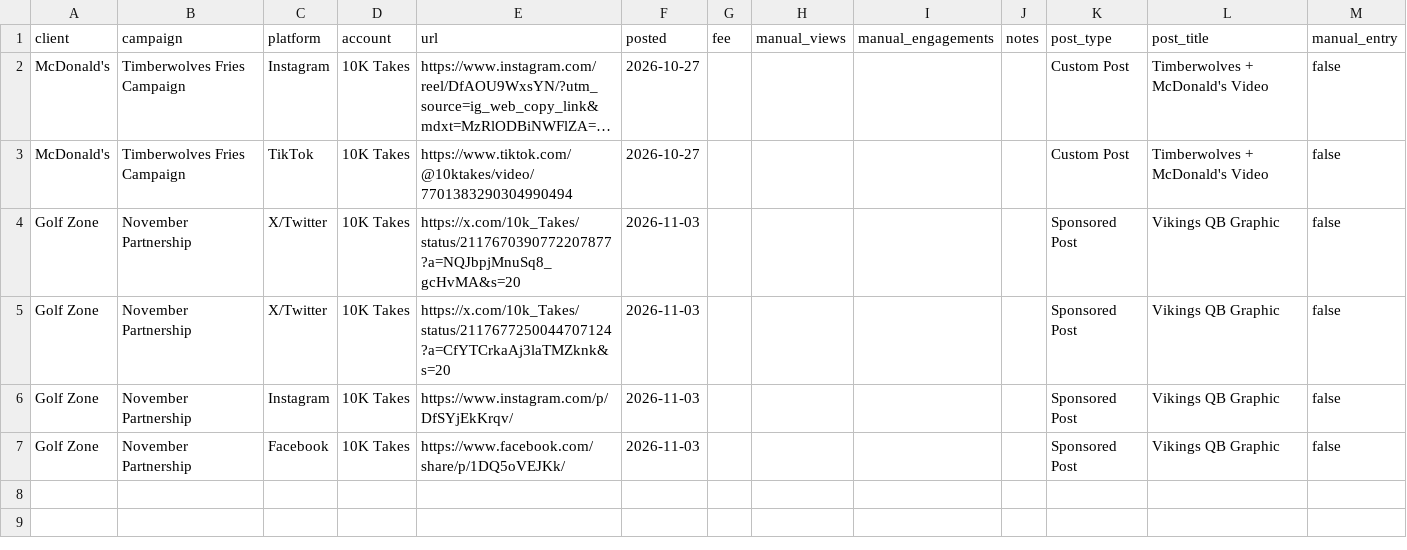
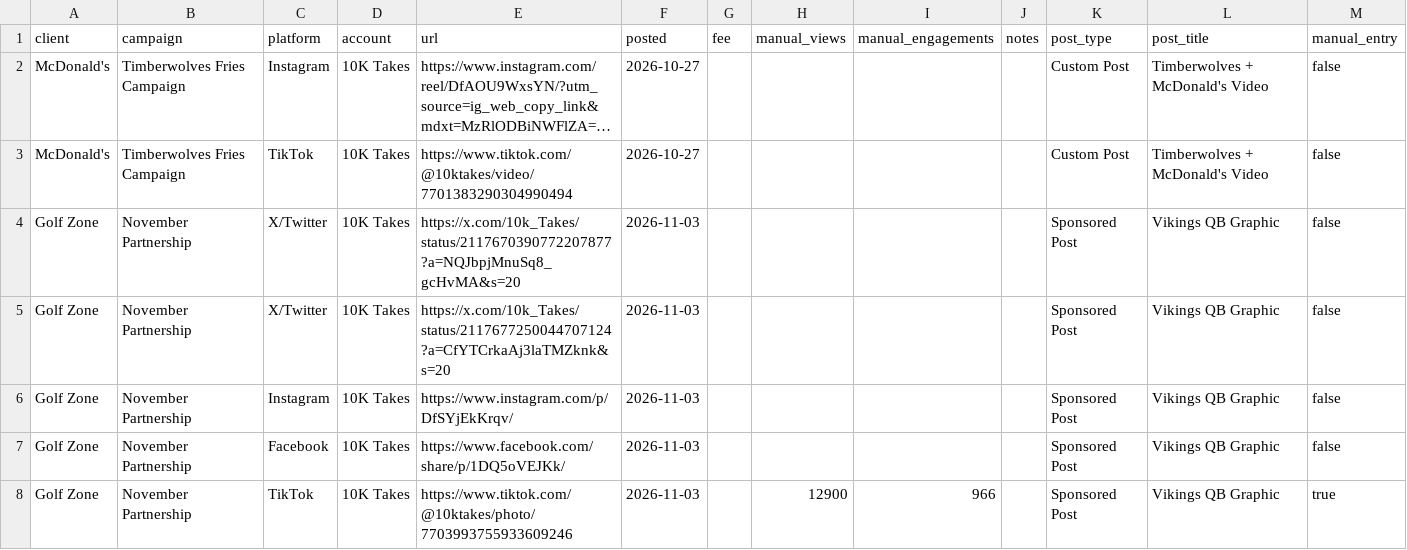
Before and after one commit to 10000takes/10k-hub, a CSV file: posts.csv, drawn as a sheet; long unchanged cells end in ….

Commit message:
Update posts.csv

```diff
--- a/posts.csv
+++ b/posts.csv
@@ -7 +7,2 @@ Golf Zone,November Partnership,Instagram,10K Takes,https://www.instagram.com/p/D
 Golf Zone,November Partnership,Facebook,10K Takes,https://www.facebook.com/share/p/1DQ5oVEJKk/,2026-11-03,,,,,Sponsored Post,Vikings QB Graphic,false
+Golf Zone,November Partnership,TikTok,10K Takes,https://www.tiktok.com/@10ktakes/photo/7703993755933609246,2026-11-03,,12900,966,,Sponsored Post,Vikings QB Graphic,true
```
